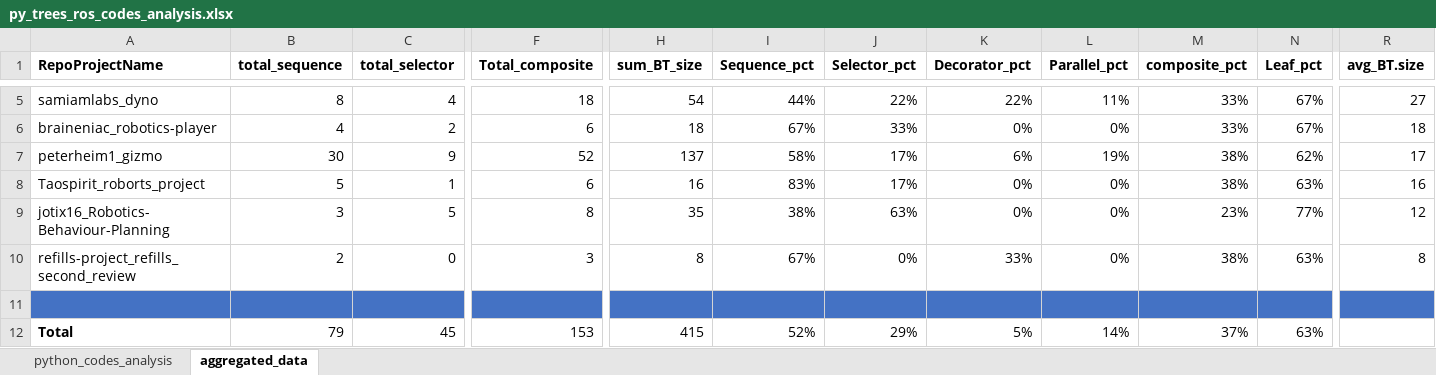
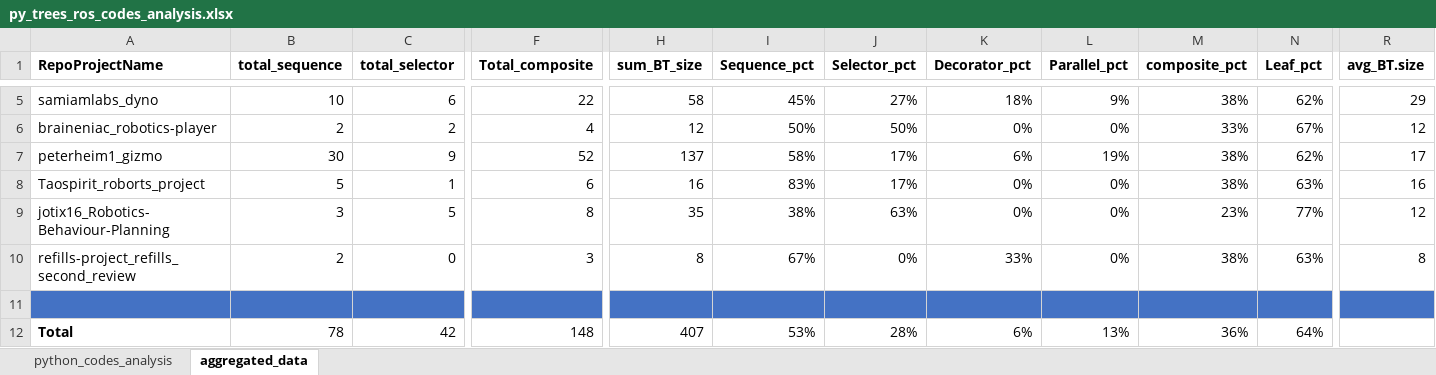
Before and after one commit to RazanGhzouli/Behavior-Trees-in-Action, an Excel workbook: raw_model_data/py_trees_ros/py_trees_ros_codes_analysis.xlsx, sheet aggregated_data, drawn as a sheet; only a part is shown, gaps mark what is left out; values as stored, in another font and other column widths than the file's, no borders; the diff covers the shown part only; the diff names each change by its address in the sheet, - before the commit and + after, or states it on an @@ line.

Commit message:
minor changes to pytreesros numbers

```diff
--- a/raw_model_data/py_trees_ros/py_trees_ros_codes_analysis.xlsx (sheet aggregated_data)
+++ b/raw_model_data/py_trees_ros/py_trees_ros_codes_analysis.xlsx (sheet aggregated_data)
-B5 (total_sequence): 8
+B5 (total_sequence): 10
-C5 (total_selector): 4
+C5 (total_selector): 6
-F5 (Total_composite): 18
+F5 (Total_composite): 22
-H5 (sum_BT_size): 54
+H5 (sum_BT_size): 58
-I5 (Sequence_pct): 44%
+I5 (Sequence_pct): 45%
-J5 (Selector_pct): 22%
+J5 (Selector_pct): 27%
-K5 (Decorator_pct): 22%
+K5 (Decorator_pct): 18%
-L5 (Parallel_pct): 11%
+L5 (Parallel_pct): 9%
-M5 (composite_pct): 33%
+M5 (composite_pct): 38%
-N5 (Leaf_pct): 67%
+N5 (Leaf_pct): 62%
-R5 (avg_BT.size): 27
+R5 (avg_BT.size): 29
-B6 (total_sequence): 4
+B6 (total_sequence): 2
-F6 (Total_composite): 6
+F6 (Total_composite): 4
-H6 (sum_BT_size): 18
+H6 (sum_BT_size): 12
-I6 (Sequence_pct): 67%
+I6 (Sequence_pct): 50%
-J6 (Selector_pct): 33%
+J6 (Selector_pct): 50%
-R6 (avg_BT.size): 18
+R6 (avg_BT.size): 12
-B12 (total_sequence): 79
+B12 (total_sequence): 78
-C12 (total_selector): 45
+C12 (total_selector): 42
-F12 (Total_composite): 153
+F12 (Total_composite): 148
-H12 (sum_BT_size): 415
+H12 (sum_BT_size): 407
-I12 (Sequence_pct): 52%
+I12 (Sequence_pct): 53%
-J12 (Selector_pct): 29%
+J12 (Selector_pct): 28%
-K12 (Decorator_pct): 5%
+K12 (Decorator_pct): 6%
-L12 (Parallel_pct): 14%
+L12 (Parallel_pct): 13%
-M12 (composite_pct): 37%
+M12 (composite_pct): 36%
-N12 (Leaf_pct): 63%
+N12 (Leaf_pct): 64%
```
Also changed, not shown: 36 edited cells elsewhere in this sheet, sheet python_codes_analysis, formulas that keep their value.
